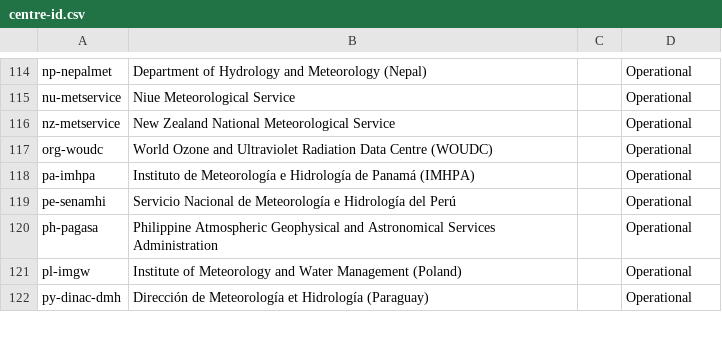
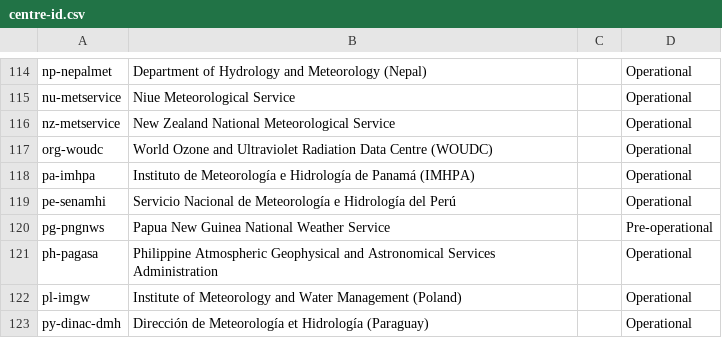
Before and after one commit to wmo-im/wis2-topic-hierarchy, a CSV file: topic-hierarchy/centre-id.csv, drawn as a sheet; only a part is shown, gaps mark what is left out.

Commit message:
update WIS2 Topic Hierarchy centre identifiers

```diff
--- a/topic-hierarchy/centre-id.csv
+++ b/topic-hierarchy/centre-id.csv
@@ -119,2 +119,3 @@ pa-imhpa,Instituto de Meteorología e Hidrología de Panamá (IMHPA),,Operationa
 pe-senamhi,Servicio Nacional de Meteorología e Hidrología del Perú,,Operational
+pg-pngnws,Papua New Guinea National Weather Service,,Pre-operational
 ph-pagasa,Philippine Atmospheric Geophysical and Astronomical Services Administration,,Operational
```
